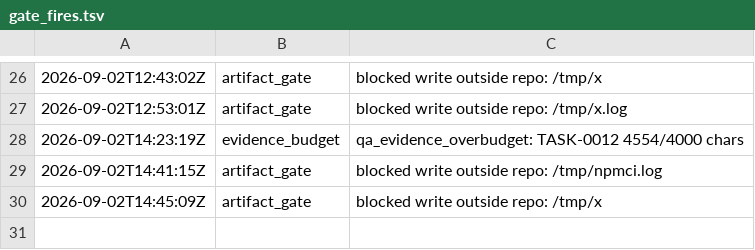
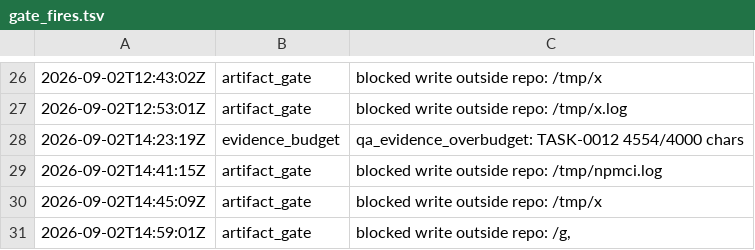
Before and after one commit to kblabsths/KPop-Social-Admin, a TSV file: agenticflow/tracker/gate_fires.tsv, drawn as a sheet; only a part is shown, gaps mark what is left out; the diff names each change by its address in the sheet, - before the commit and + after, or states it on an @@ line.

```diff
--- a/agenticflow/tracker/gate_fires.tsv
+++ b/agenticflow/tracker/gate_fires.tsv
+row 31: 2026-09-02T14:59:01Z | artifact_gate | blocked write outside repo: /g,
```
Also changed, not shown: agenticflow/tracker/spawn_log.tsv, 4 other files.
